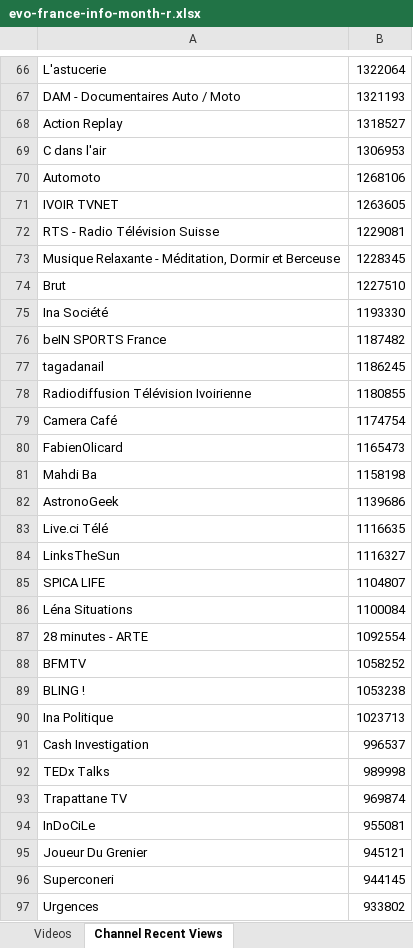
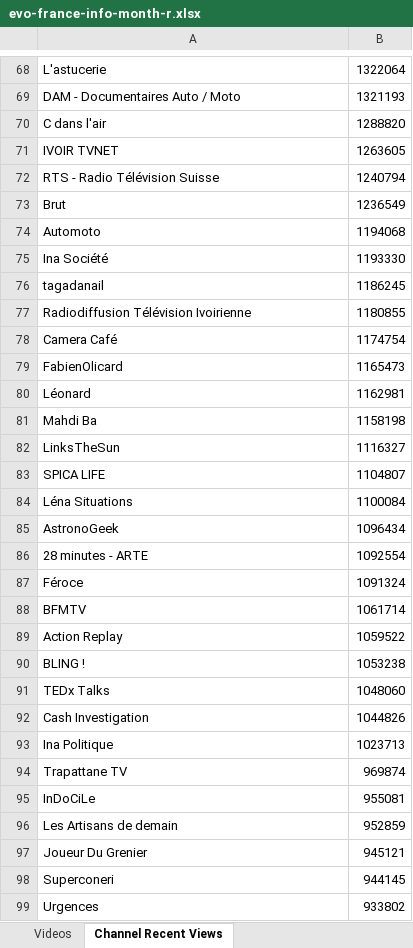
Before and after one commit to pnbt/youtube-transparency, an Excel workbook: app/assets/data/info/evo-france-info-month-r.xlsx, sheet Channel Recent Views, drawn as a sheet; only a part is shown, gaps mark what is left out; values as stored, in another font and other column widths than the file's, no borders; removed rows and columns are numbered as before the commit, all else as after; the diff covers the shown part only; the diff names each change by its address in the sheet, - before the commit and + after, or states it on an @@ line.

```diff
--- a/app/assets/data/info/evo-france-info-month-r.xlsx (sheet Channel Recent Views)
+++ b/app/assets/data/info/evo-france-info-month-r.xlsx (sheet Channel Recent Views)
-row 68: Action Replay | 1318527
-B70: 1306953
+B70: 1288820
-row 70: Automoto | 1268106
-B72: 1229081
+B72: 1240794
-row 73: Musique Relaxante - Méditation, Dormir et Berceuse | 1228345
-B73: 1227510
+B73: 1236549
+row 74: Automoto | 1194068
-row 76: beIN SPORTS France | 1187482
+row 80: Léonard | 1162981
-row 82: AstronoGeek | 1139686
-row 83: Live.ci Télé | 1116635
+row 85: AstronoGeek | 1096434
+row 87: Féroce | 1091324
-B88: 1058252
+B88: 1061714
+row 89: Action Replay | 1059522
+row 91: TEDx Talks | 1048060
+row 92: Cash Investigation | 1044826
-row 91: Cash Investigation | 996537
-row 92: TEDx Talks | 989998
+row 96: Les Artisans de demain | 952859
```
Also changed, not shown: 64 added rows, 67 removed rows, 6 moved rows and 13 edited cells elsewhere in this sheet, sheet Videos, app/assets/data/info/evo-france-info-3days-r.xlsx, app/assets/data/info/evo-france-info-3days-v.xlsx, 13 other files.
